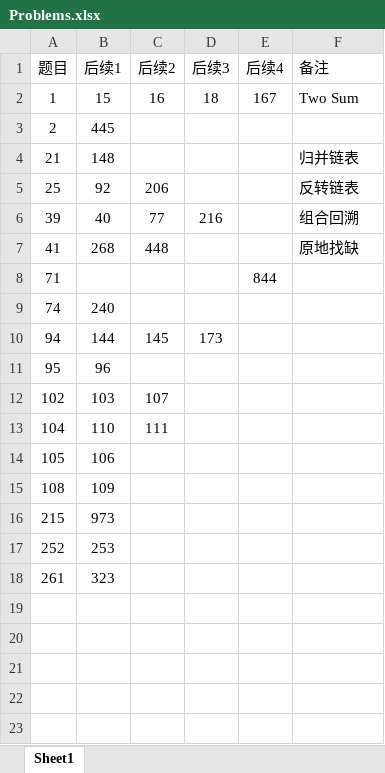
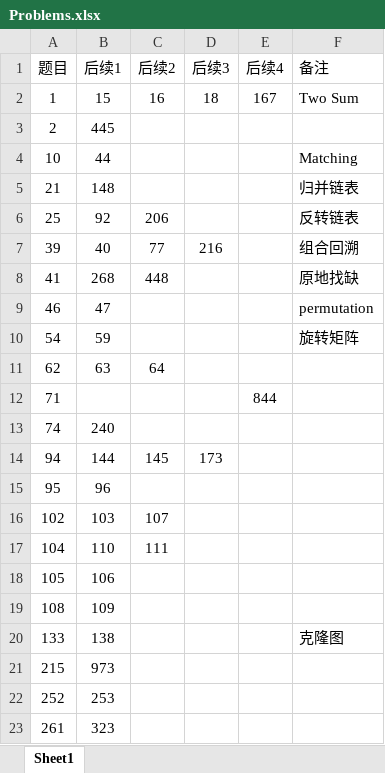
Before and after one commit to yangzichao/Leetcode, an Excel workbook: Problems.xlsx, sheet Sheet1, drawn as a sheet; values as stored, in another font and other column widths than the file's, no borders; the diff names each change by its address in the sheet, - before the commit and + after, or states it on an @@ line.

```diff
--- a/Problems.xlsx (sheet Sheet1)
+++ b/Problems.xlsx (sheet Sheet1)
+row 4: 10 | 44 |  |  |  | Matching
+row 9: 46 | 47 |  |  |  | permutation
+row 10: 54 | 59 |  |  |  | 旋转矩阵
+row 11: 62 | 63 | 64
+row 20: 133 | 138 |  |  |  | 克隆图
```
Also changed, not shown: 40 other files.
